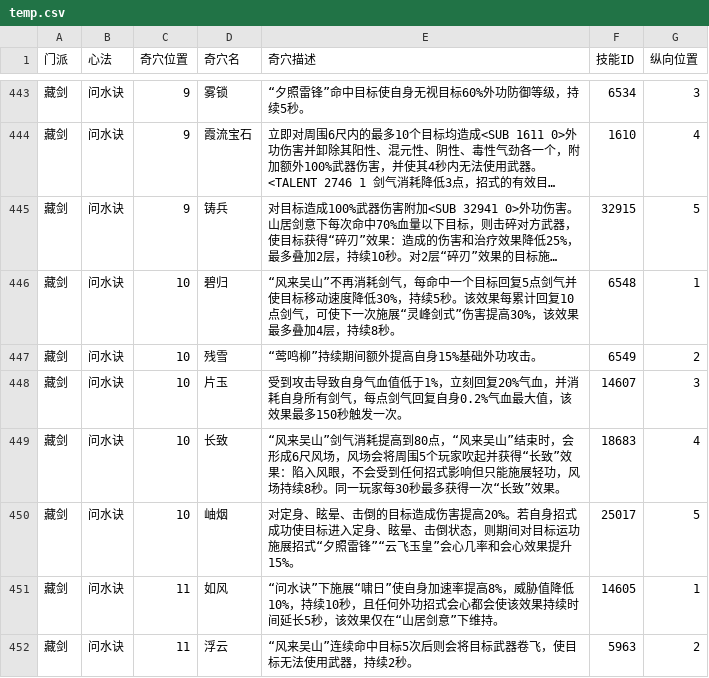
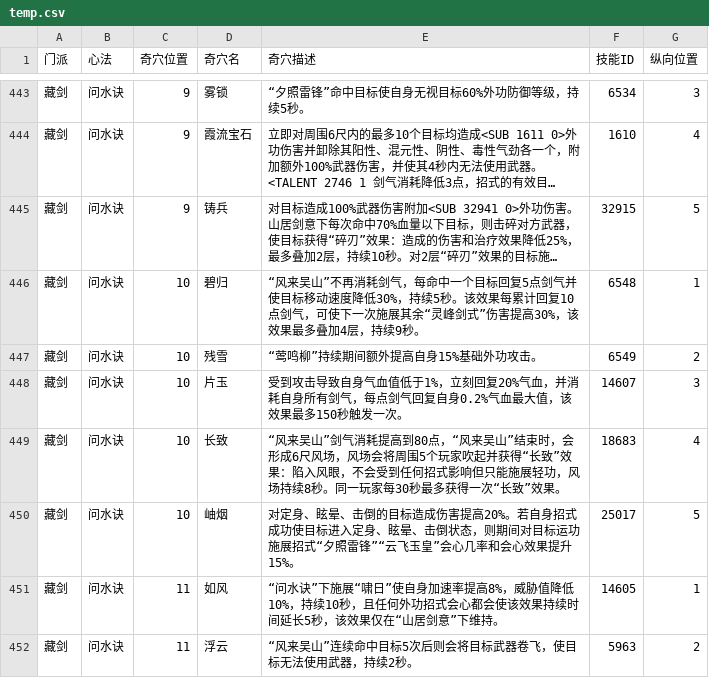
Before and after one commit to VL3BOX/jx3box-talent, a CSV file: dist/temp.csv, drawn as a sheet; only a part is shown, gaps mark what is left out; long unchanged cells end in …; the diff covers the shown part only; the diff names each change by its address in the sheet, - before the commit and + after, or states it on an @@ line.

```diff
--- a/dist/temp.csv
+++ b/dist/temp.csv
-E446 (奇穴描述): …一次施展“灵峰剑式”伤害提高30%，该效果最多叠加4层，持续8秒。
+E446 (奇穴描述): …一次施展其余“灵峰剑式”伤害提高30%，该效果最多叠加4层，持续9秒。
```
Also changed, not shown: 26 edited cells elsewhere in this file, 3 other files.
